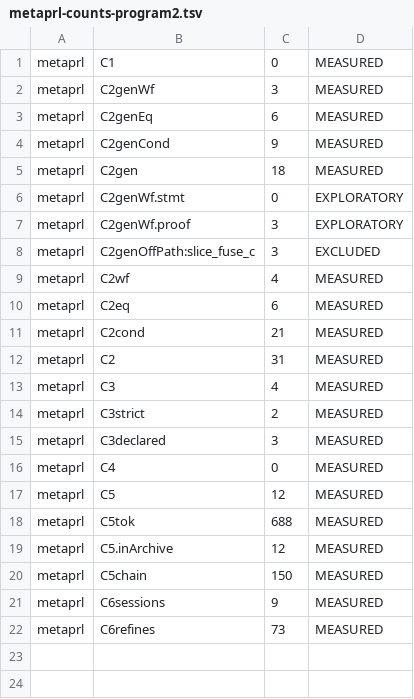
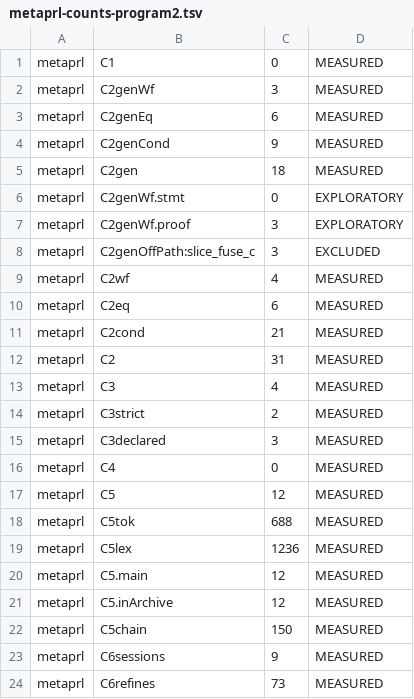
Before and after one commit to jyh/vir, a TSV file: harness/metaprl-counts-program2.tsv, drawn as a sheet; the diff names each change by its address in the sheet, - before the commit and + after, or states it on an @@ line.

```diff
--- a/harness/metaprl-counts-program2.tsv
+++ b/harness/metaprl-counts-program2.tsv
+row 19: metaprl | C5lex | 1236 | MEASURED
+row 20: metaprl | C5.main | 12 | MEASURED
```
Also changed, not shown: harness/metaprl-counts-2026-11-01.tsv, harness/metaprl-counts-program3.tsv, 3 other files.
